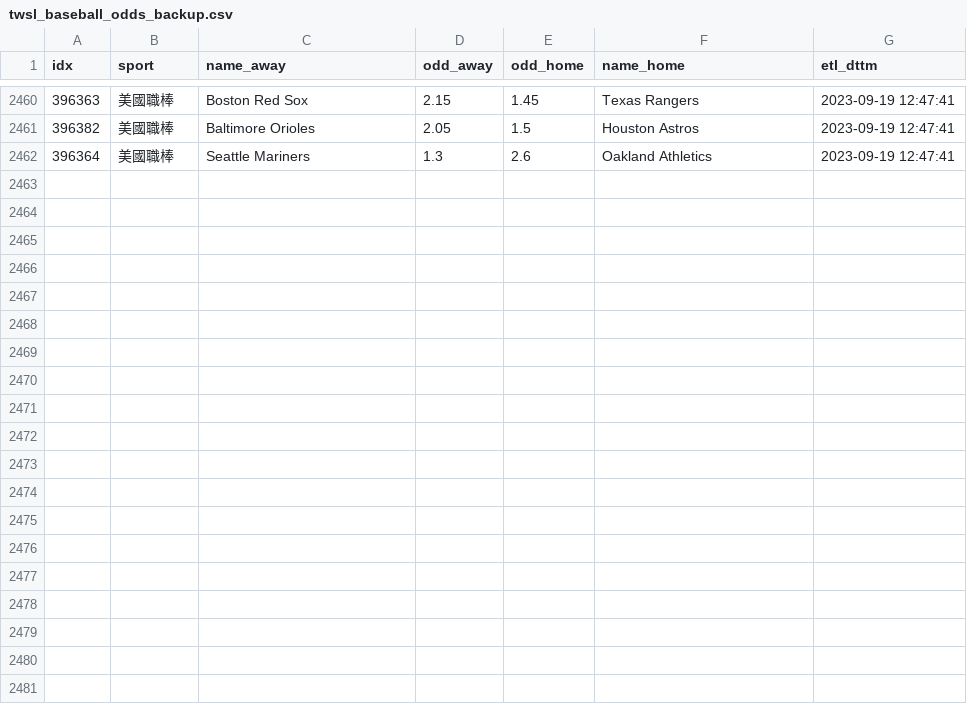
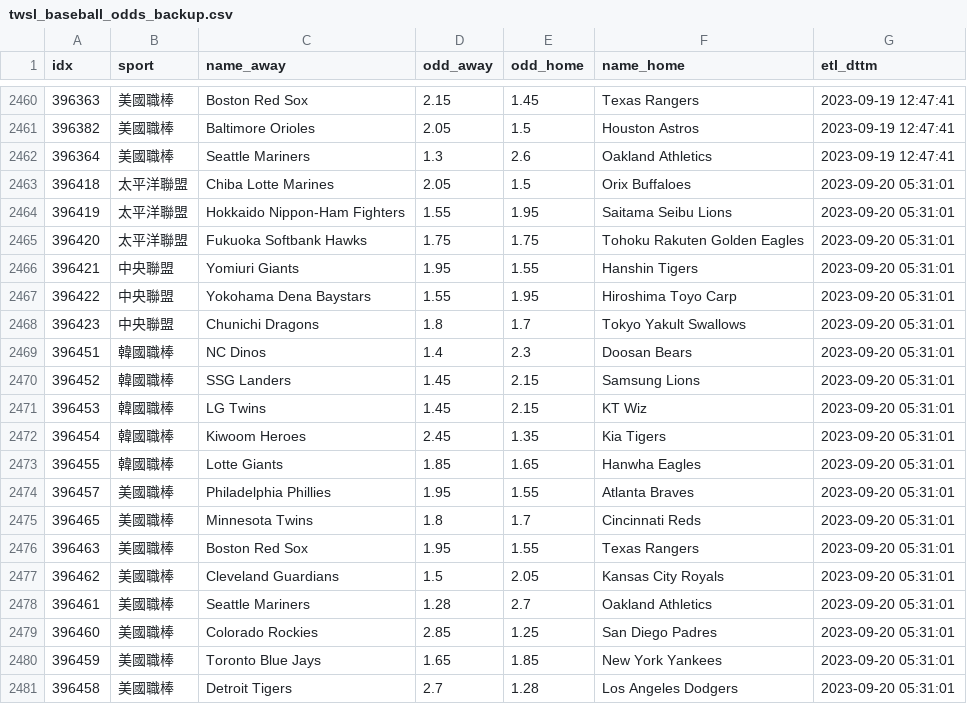
Before and after one commit to achilles0926/tw_sport_lottery, a CSV file: twsl_baseball_odds_backup.csv, drawn as a sheet; only a part is shown, gaps mark what is left out.

```diff
--- a/twsl_baseball_odds_backup.csv
+++ b/twsl_baseball_odds_backup.csv
@@ -2462 +2462,20 @@
 396364,美國職棒,Seattle Mariners,1.3,2.6,Oakland Athletics,2023-09-19 12:47:41
+396418,太平洋聯盟,Chiba Lotte Marines,2.05,1.5,Orix Buffaloes,2023-09-20 05:31:01
+396419,太平洋聯盟,Hokkaido Nippon-Ham Fighters,1.55,1.95,Saitama Seibu Lions,2023-09-20 05:31:01
+396420,太平洋聯盟,Fukuoka Softbank Hawks,1.75,1.75,Tohoku Rakuten Golden Eagles,2023-09-20 05:31:01
+396421,中央聯盟,Yomiuri Giants,1.95,1.55,Hanshin Tigers,2023-09-20 05:31:01
+396422,中央聯盟,Yokohama Dena Baystars,1.55,1.95,Hiroshima Toyo Carp,2023-09-20 05:31:01
+396423,中央聯盟,Chunichi Dragons,1.8,1.7,Tokyo Yakult Swallows,2023-09-20 05:31:01
+396451,韓國職棒,NC Dinos,1.4,2.3,Doosan Bears,2023-09-20 05:31:01
+396452,韓國職棒,SSG Landers,1.45,2.15,Samsung Lions,2023-09-20 05:31:01
+396453,韓國職棒,LG Twins,1.45,2.15,KT Wiz,2023-09-20 05:31:01
+396454,韓國職棒,Kiwoom Heroes,2.45,1.35,Kia Tigers,2023-09-20 05:31:01
+396455,韓國職棒,Lotte Giants,1.85,1.65,Hanwha Eagles,2023-09-20 05:31:01
+396457,美國職棒,Philadelphia Phillies,1.95,1.55,Atlanta Braves,2023-09-20 05:31:01
+396465,美國職棒,Minnesota Twins,1.8,1.7,Cincinnati Reds,2023-09-20 05:31:01
+396463,美國職棒,Boston Red Sox,1.95,1.55,Texas Rangers,2023-09-20 05:31:01
+396462,美國職棒,Cleveland Guardians,1.5,2.05,Kansas City Royals,2023-09-20 05:31:01
+396461,美國職棒,Seattle Mariners,1.28,2.7,Oakland Athletics,2023-09-20 05:31:01
+396460,美國職棒,Colorado Rockies,2.85,1.25,San Diego Padres,2023-09-20 05:31:01
+396459,美國職棒,Toronto Blue Jays,1.65,1.85,New York Yankees,2023-09-20 05:31:01
+396458,美國職棒,Detroit Tigers,2.7,1.28,Los Angeles Dodgers,2023-09-20 05:31:01
```
Also changed, not shown: twsl_baseball_odds_base.csv, twsl_baseball_odds_new.csv.
